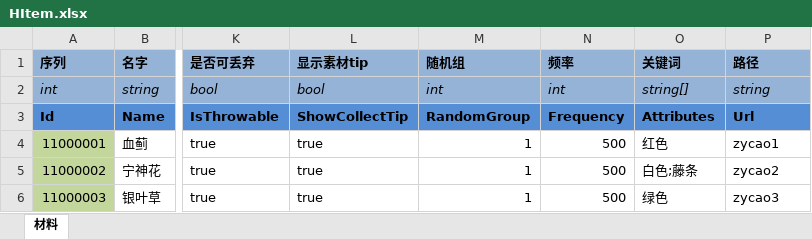
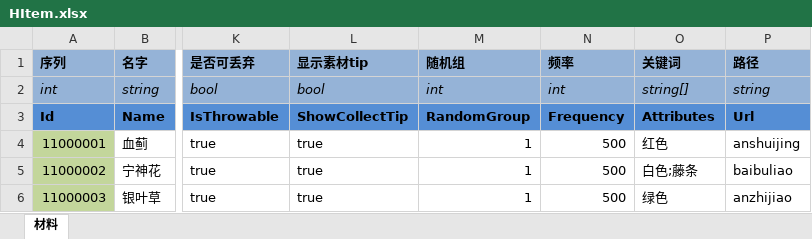
Before and after one commit to realeternia/ToFUnity, an Excel workbook: ConfigData/Xlsx/HItem.xlsx, sheet 材料, drawn as a sheet; only a part is shown, gaps mark what is left out; values as stored, in another font and other column widths than the file's, no borders; conditional formats and table styles not drawn; the diff names each change by its address in the sheet, - before the commit and + after, or states it on an @@ line.

Commit message:
load config file

```diff
--- a/ConfigData/Xlsx/HItem.xlsx (sheet 材料)
+++ b/ConfigData/Xlsx/HItem.xlsx (sheet 材料)
-P4 (路径): zycao1
+P4 (路径): anshuijing
-P5 (路径): zycao2
+P5 (路径): baibuliao
-P6 (路径): zycao3
+P6 (路径): anzhijiao
```
Also changed, not shown: 20 other files.
